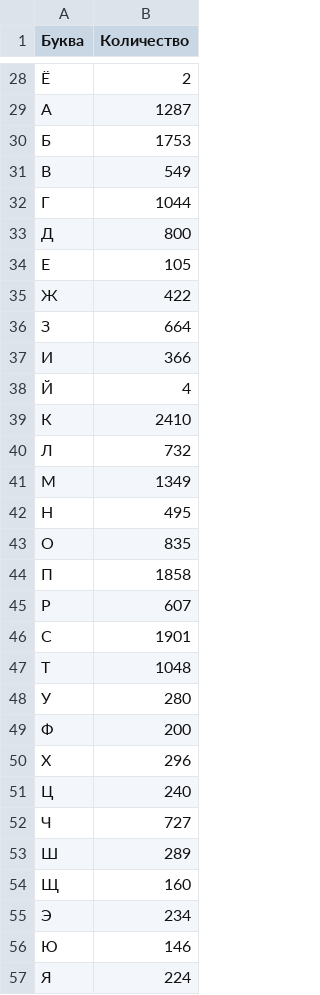
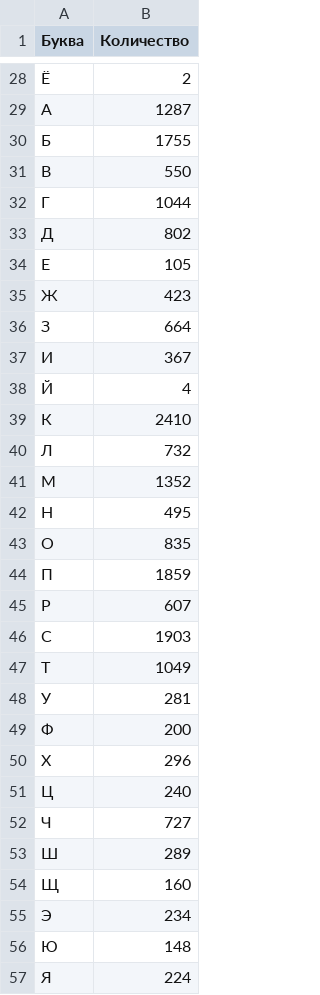
Before and after one commit to DoK2412/juniors_interview, a CSV file: task2/animals_count.csv, drawn as a sheet; only a part is shown, gaps mark what is left out; the diff covers the shown part only; the diff names each change by its address in the sheet, - before the commit and + after, or states it on an @@ line.

```diff
--- a/task2/animals_count.csv
+++ b/task2/animals_count.csv
-B30 (Количество): 1753
+B30 (Количество): 1755
-B31 (Количество): 549
+B31 (Количество): 550
-B33 (Количество): 800
+B33 (Количество): 802
-B35 (Количество): 422
+B35 (Количество): 423
-B37 (Количество): 366
+B37 (Количество): 367
-B41 (Количество): 1349
+B41 (Количество): 1352
-B44 (Количество): 1858
+B44 (Количество): 1859
-B46 (Количество): 1901
+B46 (Количество): 1903
-B47 (Количество): 1048
+B47 (Количество): 1049
-B48 (Количество): 280
+B48 (Количество): 281
-B56 (Количество): 146
+B56 (Количество): 148
```
Also changed, not shown: 19 edited cells elsewhere in this file, 7 other files.
